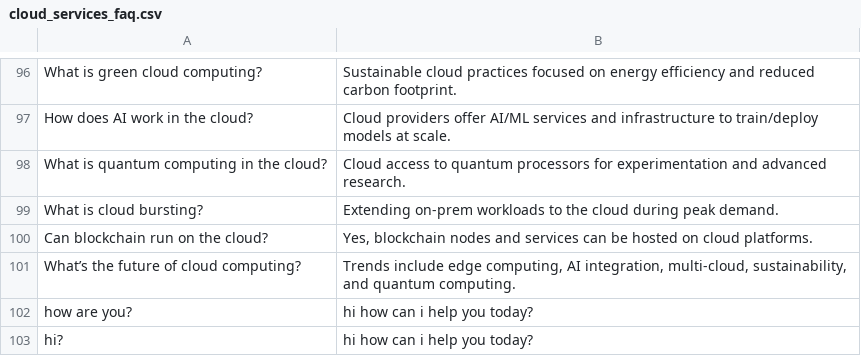
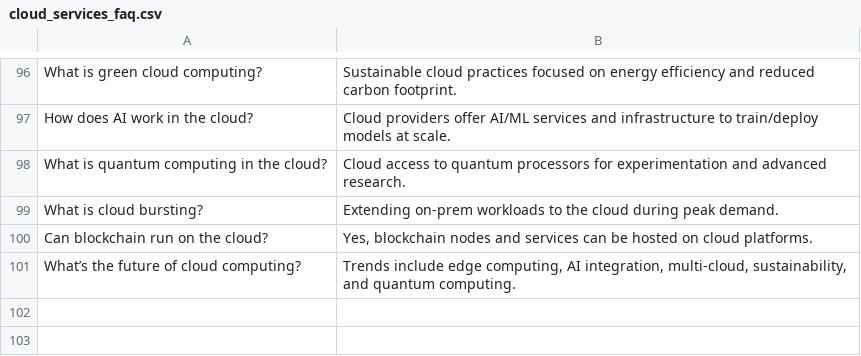
Before and after one commit to SaraNizarKhayat/cloud-services-chatbot, a CSV file: backend/data/cloud_services_faq.csv, drawn as a sheet; only a part is shown, gaps mark what is left out.

```diff
--- a/backend/data/cloud_services_faq.csv
+++ b/backend/data/cloud_services_faq.csv
@@ -109,3 +109 @@ Can blockchain run on the cloud?,"Yes, blockchain nodes and services can be host
 What’s the future of cloud computing?,"Trends include edge computing, AI integration, multi-cloud, sustainability, and quantum computing."
-how are you?,hi how can i help you today?
-hi?,hi how can i help you today?
```
Also changed, not shown: 26 other files.
